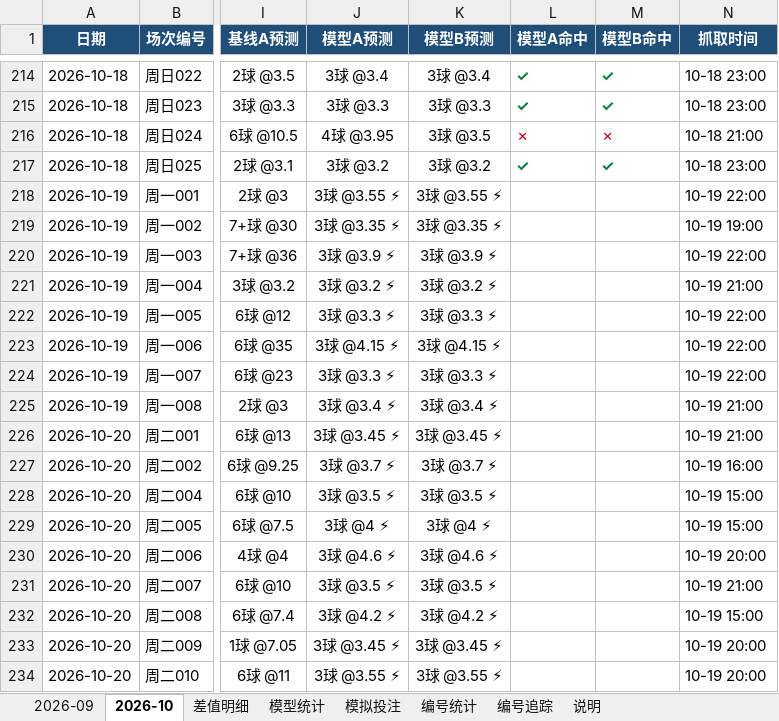
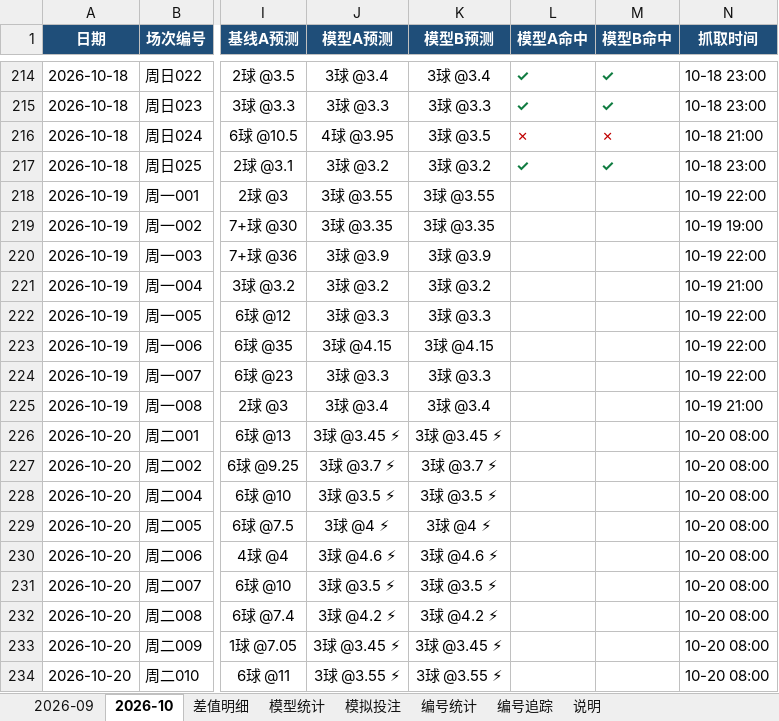
Before and after one commit to chuangyuyu/jingcai, an Excel workbook: docs/excel/竞彩进球数预测.xlsx, sheet 2026-10, drawn as a sheet; only a part is shown, gaps mark what is left out; values as stored, in another font and other column widths than the file's, no borders; the diff names each change by its address in the sheet, - before the commit and + after, or states it on an @@ line.

Commit message:
data: 赔率 新增0 变化0 快照+9（2026-10-20）；冻结预测 8 场；编号警戒 2 项；Excel 更新

```diff
--- a/docs/excel/竞彩进球数预测.xlsx (sheet 2026-10)
+++ b/docs/excel/竞彩进球数预测.xlsx (sheet 2026-10)
-J218 (模型A预测): 3球 @3.55 ⚡
+J218 (模型A预测): 3球 @3.55
-K218 (模型B预测): 3球 @3.55 ⚡
+K218 (模型B预测): 3球 @3.55
-J219 (模型A预测): 3球 @3.35 ⚡
+J219 (模型A预测): 3球 @3.35
-K219 (模型B预测): 3球 @3.35 ⚡
+K219 (模型B预测): 3球 @3.35
-J220 (模型A预测): 3球 @3.9 ⚡
+J220 (模型A预测): 3球 @3.9
-K220 (模型B预测): 3球 @3.9 ⚡
+K220 (模型B预测): 3球 @3.9
-J221 (模型A预测): 3球 @3.2 ⚡
+J221 (模型A预测): 3球 @3.2
-K221 (模型B预测): 3球 @3.2 ⚡
+K221 (模型B预测): 3球 @3.2
-J222 (模型A预测): 3球 @3.3 ⚡
+J222 (模型A预测): 3球 @3.3
-K222 (模型B预测): 3球 @3.3 ⚡
+K222 (模型B预测): 3球 @3.3
-J223 (模型A预测): 3球 @4.15 ⚡
+J223 (模型A预测): 3球 @4.15
-K223 (模型B预测): 3球 @4.15 ⚡
+K223 (模型B预测): 3球 @4.15
-J224 (模型A预测): 3球 @3.3 ⚡
+J224 (模型A预测): 3球 @3.3
-K224 (模型B预测): 3球 @3.3 ⚡
+K224 (模型B预测): 3球 @3.3
-J225 (模型A预测): 3球 @3.4 ⚡
+J225 (模型A预测): 3球 @3.4
-K225 (模型B预测): 3球 @3.4 ⚡
+K225 (模型B预测): 3球 @3.4
-N226 (抓取时间): 10-19 21:00
+N226 (抓取时间): 10-20 08:00
-N227 (抓取时间): 10-19 16:00
+N227 (抓取时间): 10-20 08:00
-N228:N229 (抓取时间): 10-19 15:00
+N228:N229 (抓取时间): 10-20 08:00
-N230 (抓取时间): 10-19 20:00
+N230 (抓取时间): 10-20 08:00
-N231 (抓取时间): 10-19 21:00
+N231 (抓取时间): 10-20 08:00
-N232 (抓取时间): 10-19 15:00
+N232 (抓取时间): 10-20 08:00
-N233:N234 (抓取时间): 10-19 20:00
+N233:N234 (抓取时间): 10-20 08:00
```
Also changed, not shown: sheet 模型统计, 6 other files.
